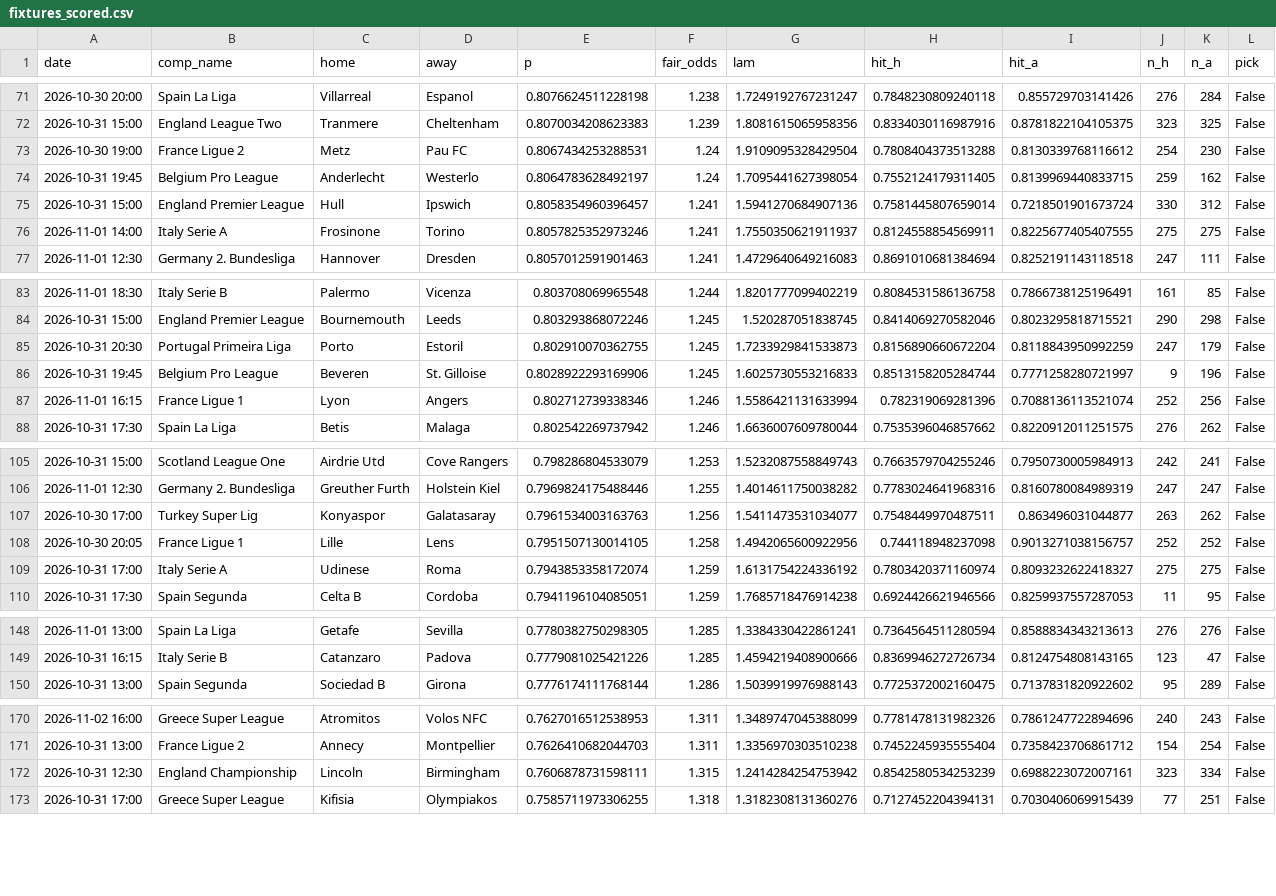
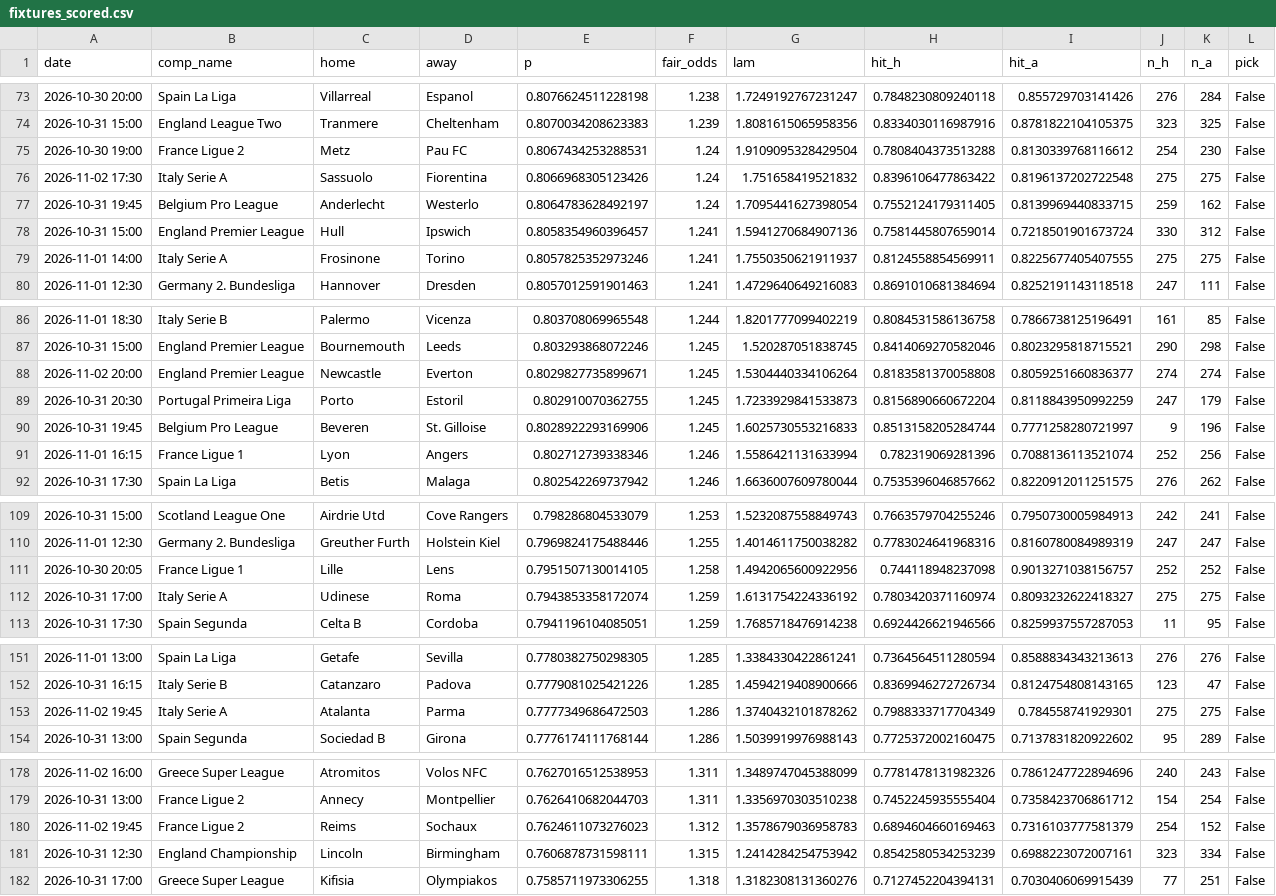
Before and after one commit to maxymaxy1984/footy-2h-goals, a CSV file: docs/fixtures_scored.csv, drawn as a sheet; only a part is shown, gaps mark what is left out; the diff covers the shown part only.

```diff
--- a/docs/fixtures_scored.csv
+++ b/docs/fixtures_scored.csv
@@ -73,2 +75,3 @@ date,comp_name,home,away,p,fair_odds,lam,hit_h,hit_a,n_h,n_a,pick
 2026-10-30 19:00,France Ligue 2,Metz,Pau FC,0.8067434253288531,1.24,1.9109095328429504,0.7808404373513288,0.8130339768116612,254,230,False
+2026-11-02 17:30,Italy Serie A,Sassuolo,Fiorentina,0.8066968305123426,1.24,1.751658419521832,0.8396106477863422,0.8196137202722548,275,275,False
 2026-10-31 19:45,Belgium Pro League,Anderlecht,Westerlo,0.8064783628492197,1.24,1.7095441627398054,0.7552124179311405,0.8139969440833715,259,162,False
@@ -84,2 +87,3 @@ date,comp_name,home,away,p,fair_odds,lam,hit_h,hit_a,n_h,n_a,pick
 2026-10-31 15:00,England Premier League,Bournemouth,Leeds,0.803293868072246,1.245,1.520287051838745,0.8414069270582046,0.8023295818715521,290,298,False
+2026-11-02 20:00,England Premier League,Newcastle,Everton,0.8029827735899671,1.245,1.5304440334106264,0.8183581370058808,0.8059251660836377,274,274,False
 2026-10-31 20:30,Portugal Primeira Liga,Porto,Estoril,0.802910070362755,1.245,1.7233929841533873,0.8156890660672204,0.8118843950992259,247,179,False
@@ -106,3 +110,2 @@ date,comp_name,home,away,p,fair_odds,lam,hit_h,hit_a,n_h,n_a,pick
 2026-11-01 12:30,Germany 2. Bundesliga,Greuther Furth,Holstein Kiel,0.7969824175488446,1.255,1.4014611750038282,0.7783024641968316,0.8160780084989319,247,247,False
-2026-10-30 17:00,Turkey Super Lig,Konyaspor,Galatasaray,0.7961534003163763,1.256,1.5411473531034077,0.7548449970487511,0.863496031044877,263,262,False
 2026-10-30 20:05,France Ligue 1,Lille,Lens,0.7951507130014105,1.258,1.4942065600922956,0.744118948237098,0.9013271038156757,252,252,False
@@ -149,2 +152,3 @@ date,comp_name,home,away,p,fair_odds,lam,hit_h,hit_a,n_h,n_a,pick
 2026-10-31 16:15,Italy Serie B,Catanzaro,Padova,0.7779081025421226,1.285,1.4594219408900666,0.8369946272726734,0.8124754808143165,123,47,False
+2026-11-02 19:45,Italy Serie A,Atalanta,Parma,0.7777349686472503,1.286,1.3740432101878262,0.7988333717704349,0.784558741929301,275,275,False
 2026-10-31 13:00,Spain Segunda,Sociedad B,Girona,0.7776174111768144,1.286,1.5039919976988143,0.7725372002160475,0.7137831820922602,95,289,False
@@ -171,2 +179,3 @@ date,comp_name,home,away,p,fair_odds,lam,hit_h,hit_a,n_h,n_a,pick
 2026-10-31 13:00,France Ligue 2,Annecy,Montpellier,0.7626410682044703,1.311,1.3356970303510238,0.7452245935555404,0.7358423706861712,154,254,False
+2026-11-02 19:45,France Ligue 2,Reims,Sochaux,0.7624611073276023,1.312,1.3578679036958783,0.6894604660169463,0.7316103777581379,254,152,False
 2026-10-31 12:30,England Championship,Lincoln,Birmingham,0.7606878731598111,1.315,1.2414284254753942,0.8542580534253239,0.6988223072007161,323,334,False
```
Also changed, not shown: 8 added rows and 2 removed rows elsewhere in this file, 1 other file.
